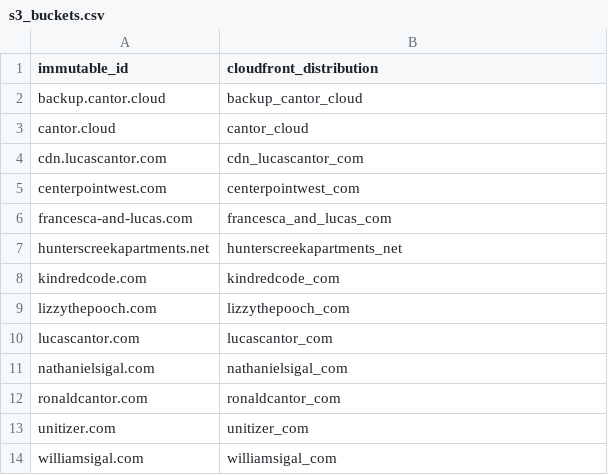
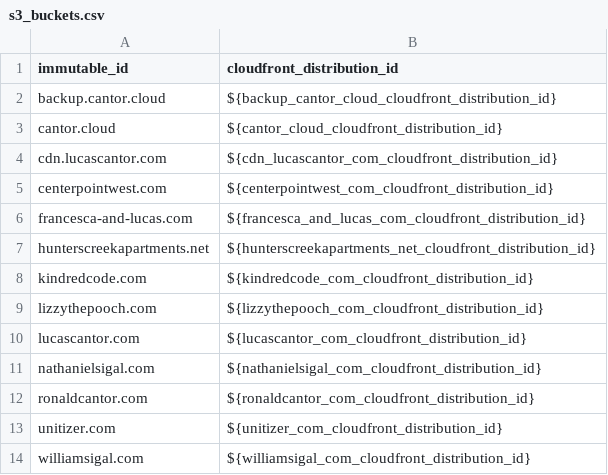
Before and after one commit to lucascantor/aws, a CSV file: s3_buckets.csv, drawn as a sheet.

```diff
--- a/s3_buckets.csv
+++ b/s3_buckets.csv
@@ -1,14 +1,14 @@
-immutable_id,cloudfront_distribution
-backup.cantor.cloud,backup_cantor_cloud
-cantor.cloud,cantor_cloud
-cdn.lucascantor.com,cdn_lucascantor_com
-centerpointwest.com,centerpointwest_com
-francesca-and-lucas.com,francesca_and_lucas_com
-hunterscreekapartments.net,hunterscreekapartments_net
-kindredcode.com,kindredcode_com
-lizzythepooch.com,lizzythepooch_com
-lucascantor.com,lucascantor_com
-nathanielsigal.com,nathanielsigal_com
-ronaldcantor.com,ronaldcantor_com
-unitizer.com,unitizer_com
-williamsigal.com,williamsigal_com
+immutable_id,cloudfront_distribution_id
+backup.cantor.cloud,${backup_cantor_cloud_cloudfront_distribution_id}
+cantor.cloud,${cantor_cloud_cloudfront_distribution_id}
+cdn.lucascantor.com,${cdn_lucascantor_com_cloudfront_distribution_id}
+centerpointwest.com,${centerpointwest_com_cloudfront_distribution_id}
+francesca-and-lucas.com,${francesca_and_lucas_com_cloudfront_distribution_id}
+hunterscreekapartments.net,${hunterscreekapartments_net_cloudfront_distribution_id}
+kindredcode.com,${kindredcode_com_cloudfront_distribution_id}
+lizzythepooch.com,${lizzythepooch_com_cloudfront_distribution_id}
+lucascantor.com,${lucascantor_com_cloudfront_distribution_id}
+nathanielsigal.com,${nathanielsigal_com_cloudfront_distribution_id}
+ronaldcantor.com,${ronaldcantor_com_cloudfront_distribution_id}
+unitizer.com,${unitizer_com_cloudfront_distribution_id}
+williamsigal.com,${williamsigal_com_cloudfront_distribution_id}
```
Also changed, not shown: 1 other file.
